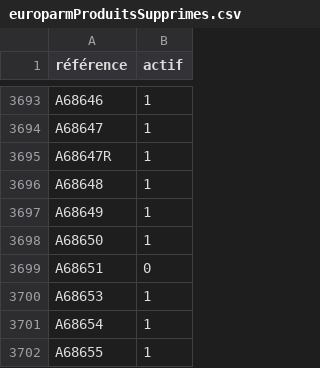
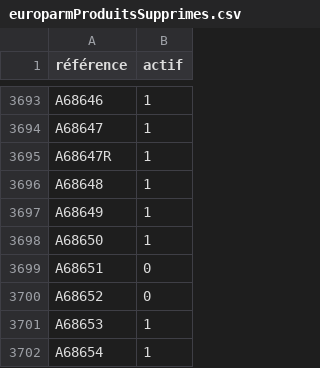
Before and after one commit to Jonathan-djimbi/arsenal-pro, a CSV file: suppliers/europarmProduitsSupprimes.csv, drawn as a sheet; only a part is shown, gaps mark what is left out; the shorter side is filled out with more unchanged rows.

```diff
--- a/suppliers/europarmProduitsSupprimes.csv
+++ b/suppliers/europarmProduitsSupprimes.csv
@@ -3699,2 +3699,3 @@ A68650;1
 A68651;0
+A68652;0
 A68653;1
```
Also changed, not shown: suppliers/simacProduitsSupprimes.csv, 5 other files.
